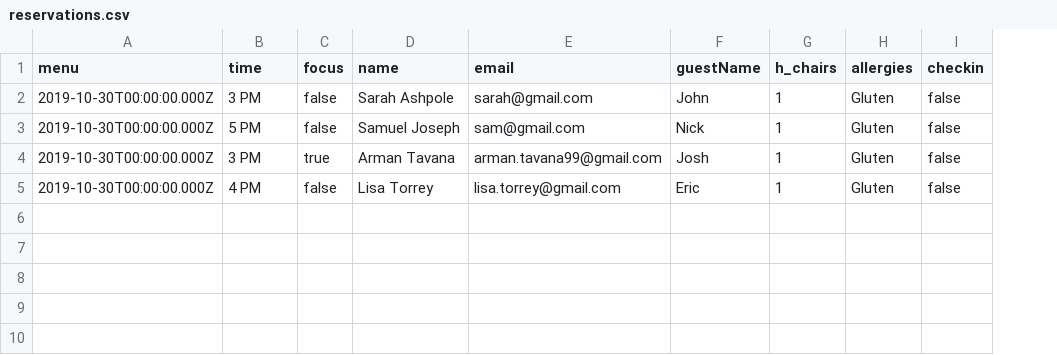
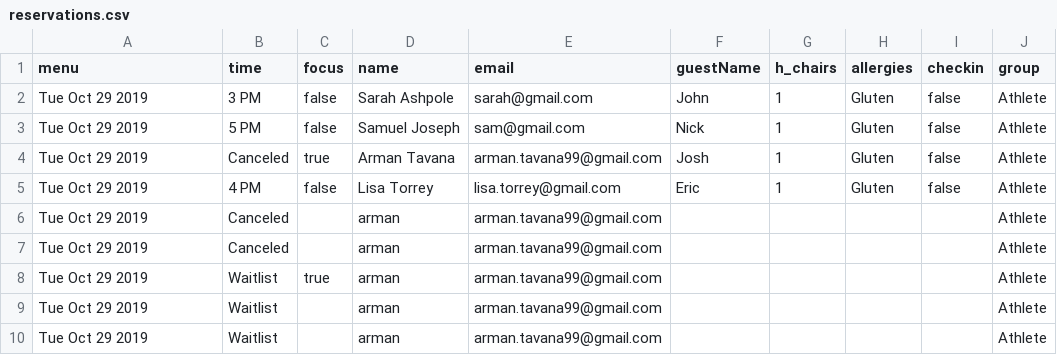
Before and after one commit to armantavanaa/GreenCafe, a CSV file: reservations.csv, drawn as a sheet; the diff names each change by its address in the sheet, - before the commit and + after, or states it on an @@ line.

```diff
--- a/reservations.csv
+++ b/reservations.csv
+column J (group), rows 2-5: all Athlete
-A2:A5 (menu): 2019-10-30T00:00:00.000Z
+A2:A5 (menu): Tue Oct 29 2019
-B4 (time): 3 PM
+B4 (time): Canceled
+row 6: Tue Oct 29 2019 | Canceled |  | arman | arman.tavana99@gmail.com |  |  |  |  | Athlete
+row 7: Tue Oct 29 2019 | Canceled |  | arman | arman.tavana99@gmail.com |  |  |  |  | Athlete
+row 8: Tue Oct 29 2019 | Waitlist | true | arman | arman.tavana99@gmail.com |  |  |  |  | Athlete
+row 9: Tue Oct 29 2019 | Waitlist |  | arman | arman.tavana99@gmail.com |  |  |  |  | Athlete
+row 10: Tue Oct 29 2019 | Waitlist |  | arman | arman.tavana99@gmail.com |  |  |  |  | Athlete
```
Also changed, not shown: 5 other files.
